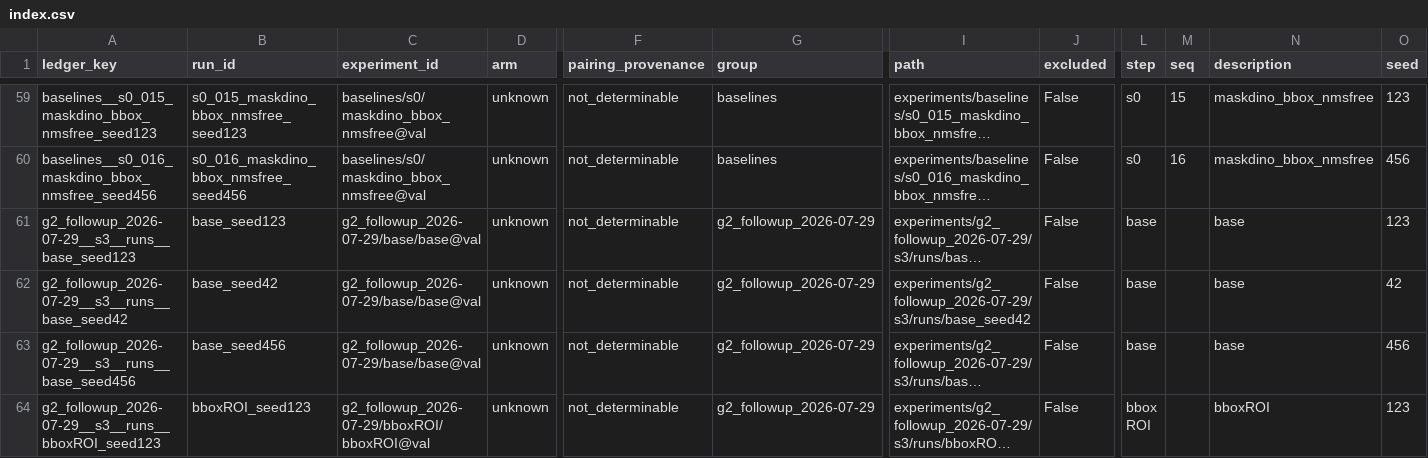
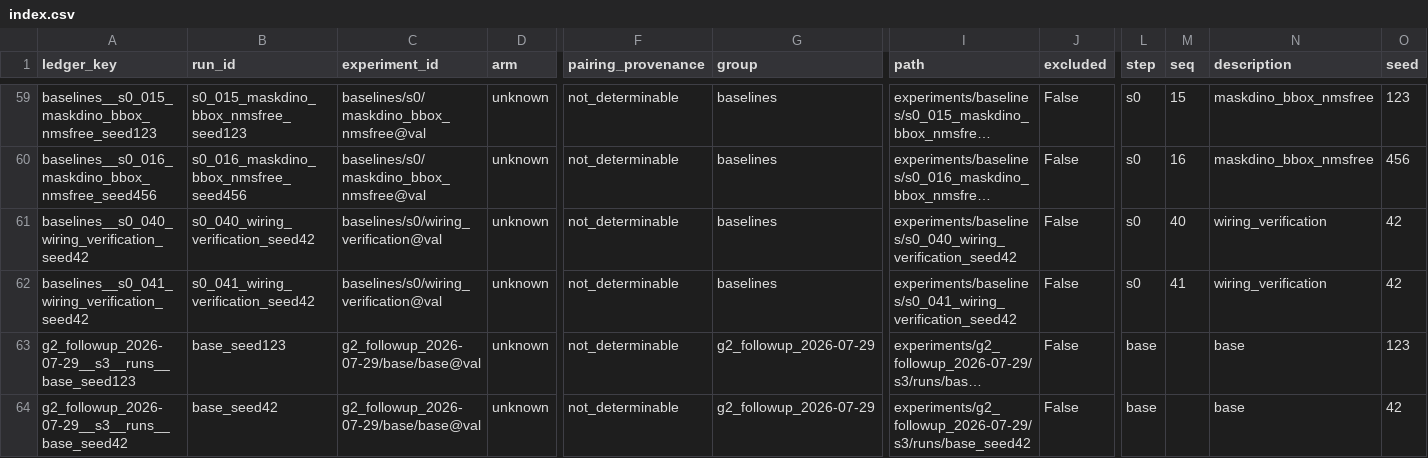
Before and after one commit to takuya3h/m2, a CSV file: runindex/index.csv, drawn as a sheet; only a part is shown, gaps mark what is left out; the shorter side is filled out with more unchanged rows; long unchanged cells end in …; rows hold the shown columns only; the diff names each change by its address in the sheet, - before the commit and + after, or states it on an @@ line.

Commit message:
chore(runindex): regenerate the index on a host without leftovers

```diff
--- a/runindex/index.csv
+++ b/runindex/index.csv
+row 61: baselines__s0_040_wiring_verification_seed42 | s0_040_wiring_verification_seed42 | baselines/s0/wiring_verification@val | unknown | not_determinable | baselines | experiments/baselines/s0_040_wiring_verification_seed42 | False | s0 | 40 | wiring_verification | 42
+row 62: baselines__s0_041_wiring_verification_seed42 | s0_041_wiring_verification_seed42 | baselines/s0/wiring_verification@val | unknown | not_determinable | baselines | experiments/baselines/s0_041_wiring_verification_seed42 | False | s0 | 41 | wiring_verification | 42
```
Also changed, not shown: context/auto/experiments_summary.csv, runindex/anomalies/determinism_audit.csv, 9 other files.
